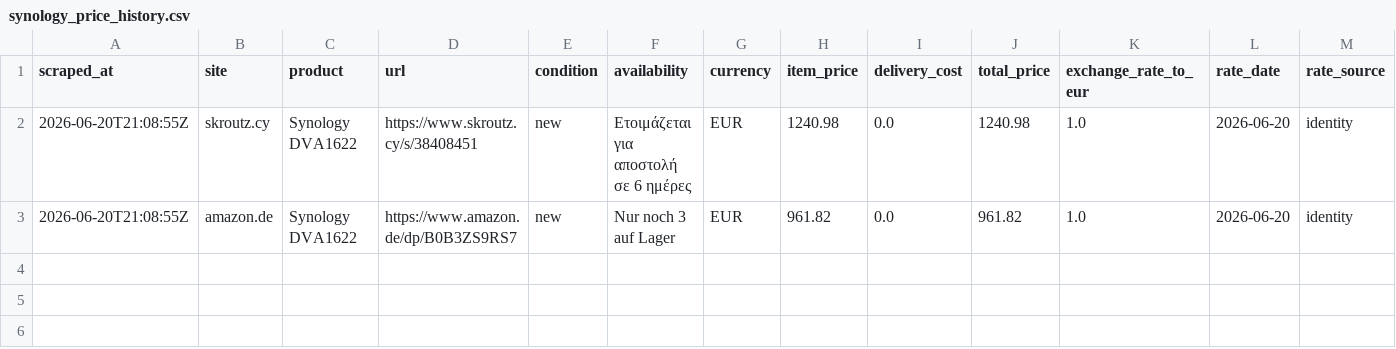
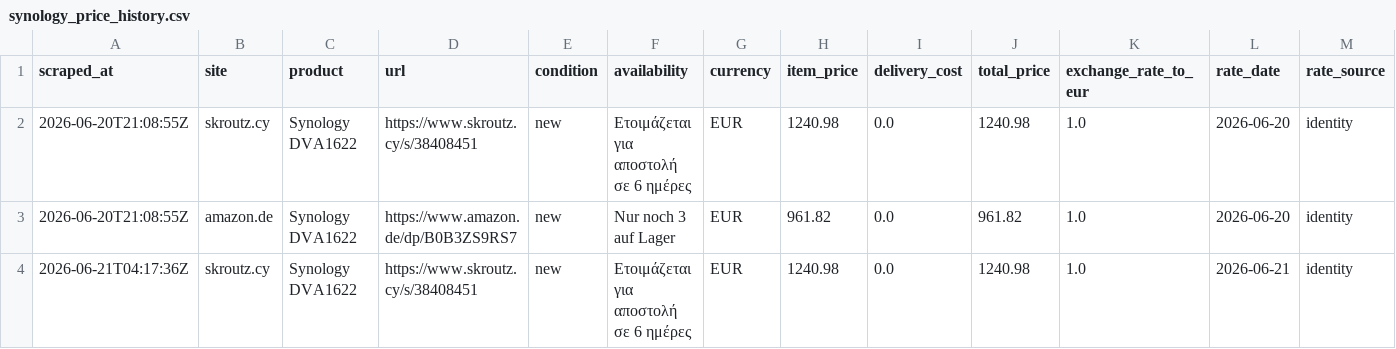
Before and after one commit to matthew-panayiotou/claude-code-web-2, a CSV file: data/synology_price_history.csv, drawn as a sheet; only a part is shown; rows hold the shown columns only; the diff names each change by its address in the sheet, - before the commit and + after, or states it on an @@ line.

```diff
--- a/data/synology_price_history.csv
+++ b/data/synology_price_history.csv
+row 4: 2026-06-21T04:17:36Z | skroutz.cy | Synology DVA1622 | https://www.skroutz.cy/s/38408451 | new | Ετοιμάζεται για αποστολή σε 6 ημέρες | EUR | 1240.98 | 0.0 | 1240.98 | 1.0 | 2026-06-21 | identity
```
Also changed, not shown: data/price_history.csv, 1 other file.
